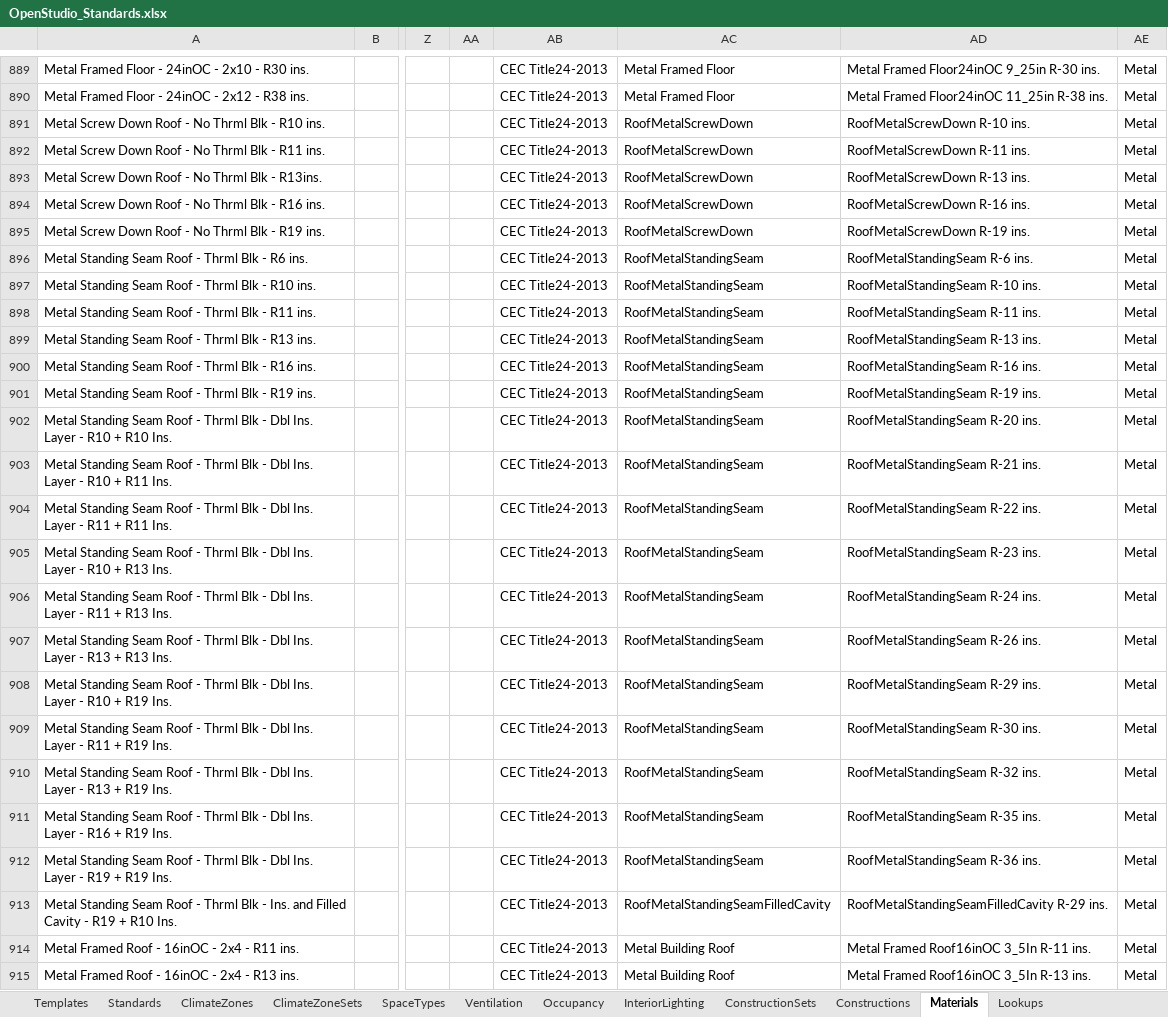
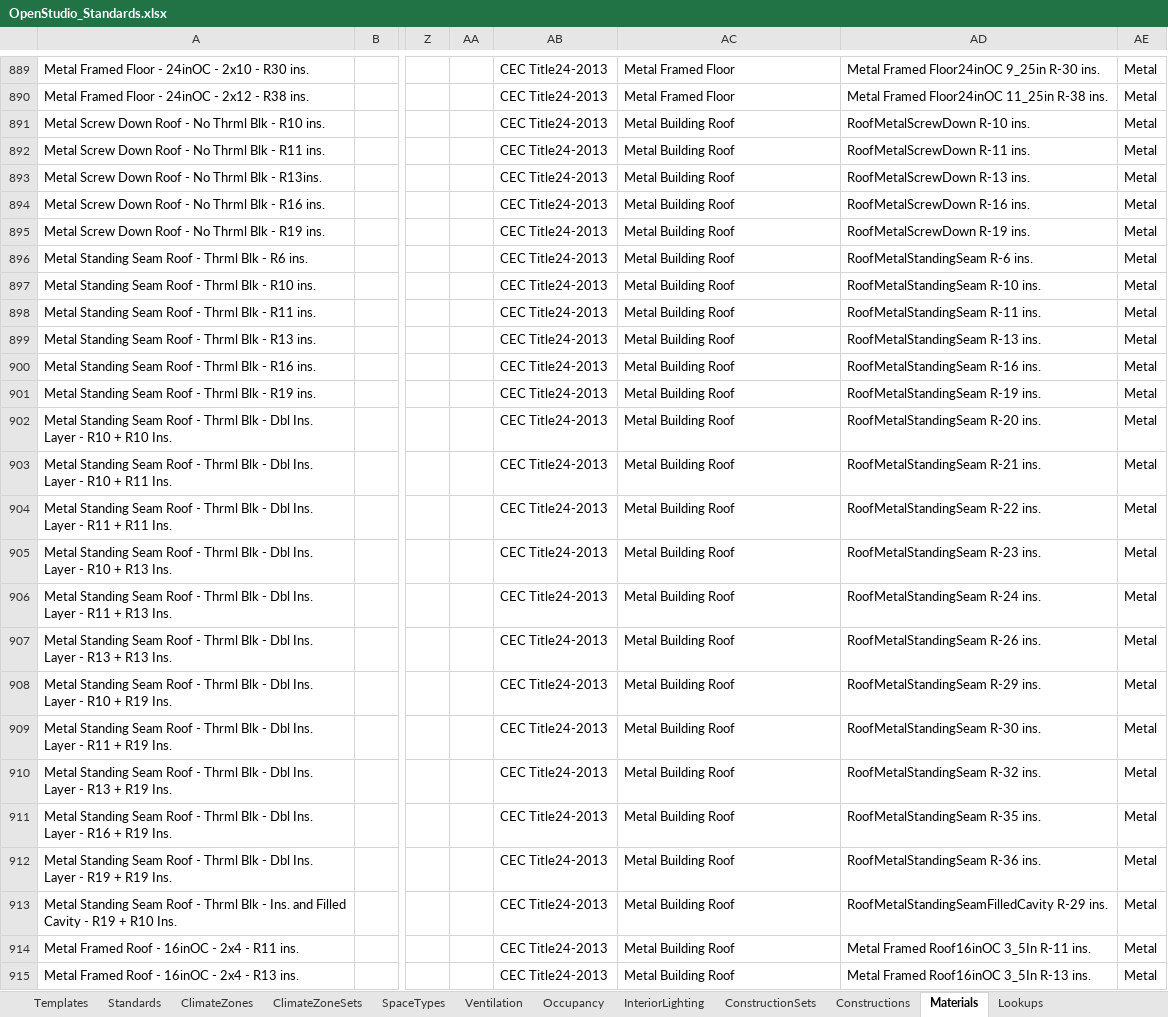
Before and after one commit to VEIC/openstudio-standards-veic-vtcbes, an Excel workbook: resources/OpenStudio_Standards.xlsx, sheet Materials, drawn as a sheet; only a part is shown, gaps mark what is left out; values as stored, in another font and other column widths than the file's, no borders; table styles not drawn; the diff covers the shown part only; the diff names each change by its address in the sheet, - before the commit and + after, or states it on an @@ line.

Commit message:
added wood framed walls
for all of the metal and wood frames still need to add performance data.
Also need to add wood framed floors and ceilings. There may also be more
walls.

```diff
--- a/resources/OpenStudio_Standards.xlsx (sheet Materials)
+++ b/resources/OpenStudio_Standards.xlsx (sheet Materials)
-AC891:AC895: RoofMetalScrewDown
+AC891:AC895: Metal Building Roof
-AC896:AC912: RoofMetalStandingSeam
+AC896:AC912: Metal Building Roof
-AC913: RoofMetalStandingSeamFilledCavity
+AC913: Metal Building Roof
```
Also changed, not shown: 20 added rows elsewhere in this sheet, 2 other files.
